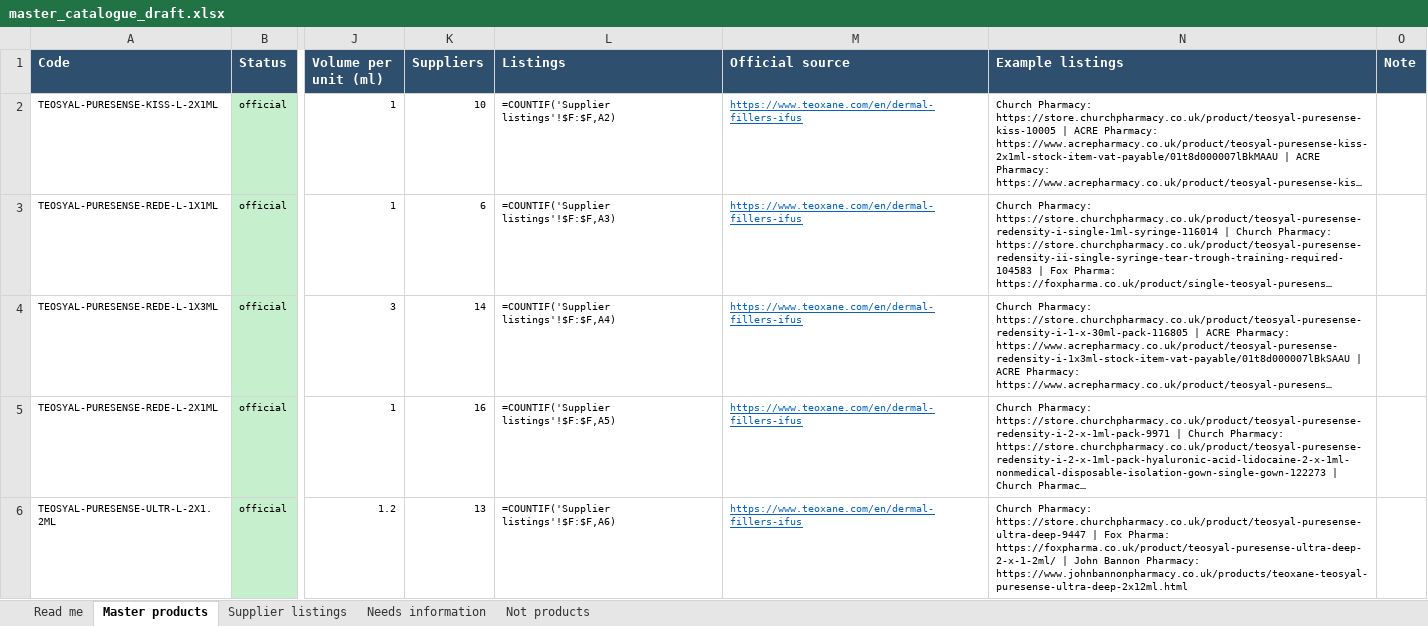
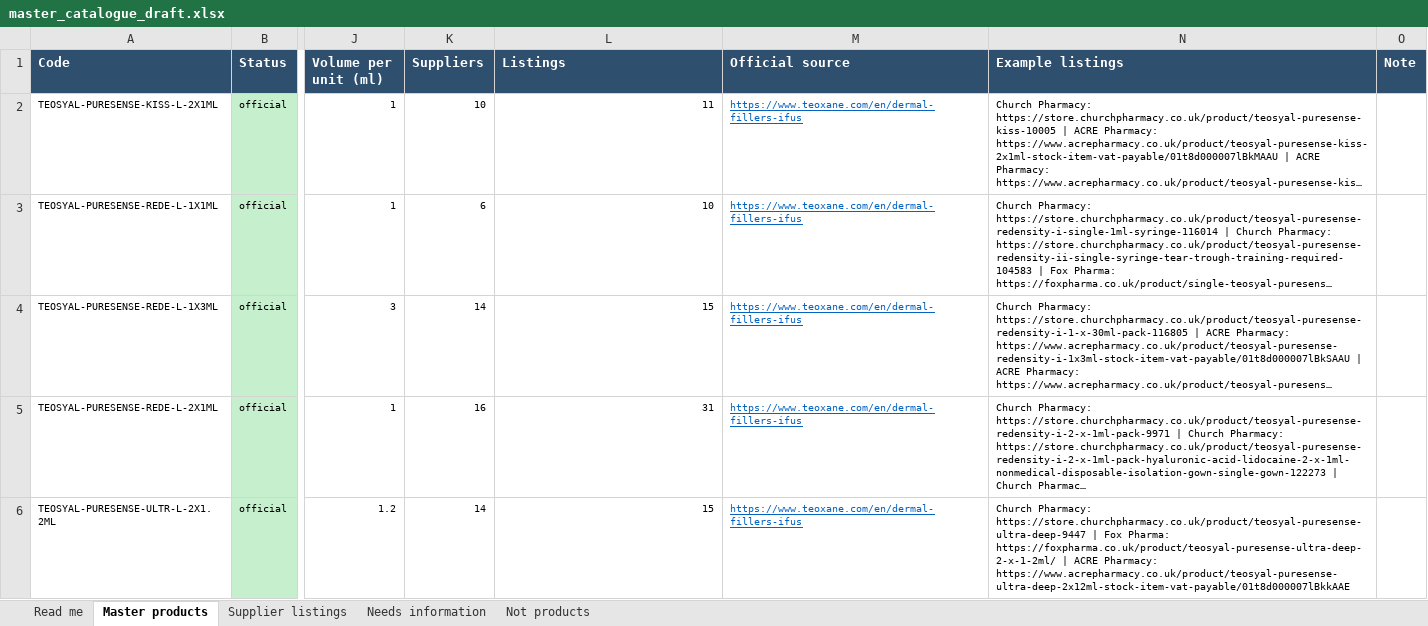
Before and after one commit to asghariresearcher1918-cyber/product-matching, an Excel workbook: output/master_catalogue_draft.xlsx, sheet Master products, drawn as a sheet; only a part is shown, gaps mark what is left out; long unchanged cells end in …; values as stored, in another font and other column widths than the file's, no borders; formulas without a stored value are shown as written; charts and pictures not drawn; the diff covers the shown part only; the diff names each change by its address in the sheet, - before the commit and + after, or states it on an @@ line.

```diff
--- a/output/master_catalogue_draft.xlsx (sheet Master products)
+++ b/output/master_catalogue_draft.xlsx (sheet Master products)
-L2 (Listings): =COUNTIF('Supplier listings'!$F:$F,A2)
+L2 (Listings): 11
-L3 (Listings): =COUNTIF('Supplier listings'!$F:$F,A3)
+L3 (Listings): 10
-L4 (Listings): =COUNTIF('Supplier listings'!$F:$F,A4)
+L4 (Listings): 15
-L5 (Listings): =COUNTIF('Supplier listings'!$F:$F,A5)
+L5 (Listings): 31
-K6 (Suppliers): 13
+K6 (Suppliers): 14
-L6 (Listings): =COUNTIF('Supplier listings'!$F:$F,A6)
+L6 (Listings): 15
-N6 (Example listings): …https://foxpharma.co.uk/product/teosyal-puresense-ultra-deep-2-x-1-2ml/ | John Bannon Pharmacy: https://www.johnbannonpharmacy.co.uk/products/teoxane-teosyal-puresense-ultra-deep-2x12ml.html
+N6 (Example listings): …https://foxpharma.co.uk/product/teosyal-puresense-ultra-deep-2-x-1-2ml/ | ACRE Pharmacy: https://www.acrepharmacy.co.uk/product/teosyal-puresense-ultra-deep-2x12ml-stock-item-vat-payable/01t8d000007lBkkAAE
```
Also changed, not shown: 11 added rows, 15 removed rows and 816 edited cells elsewhere in this sheet, sheet Supplier listings, sheet Needs information, sheet Not products, sheet Read me, charts or pictures, 5 other files.
